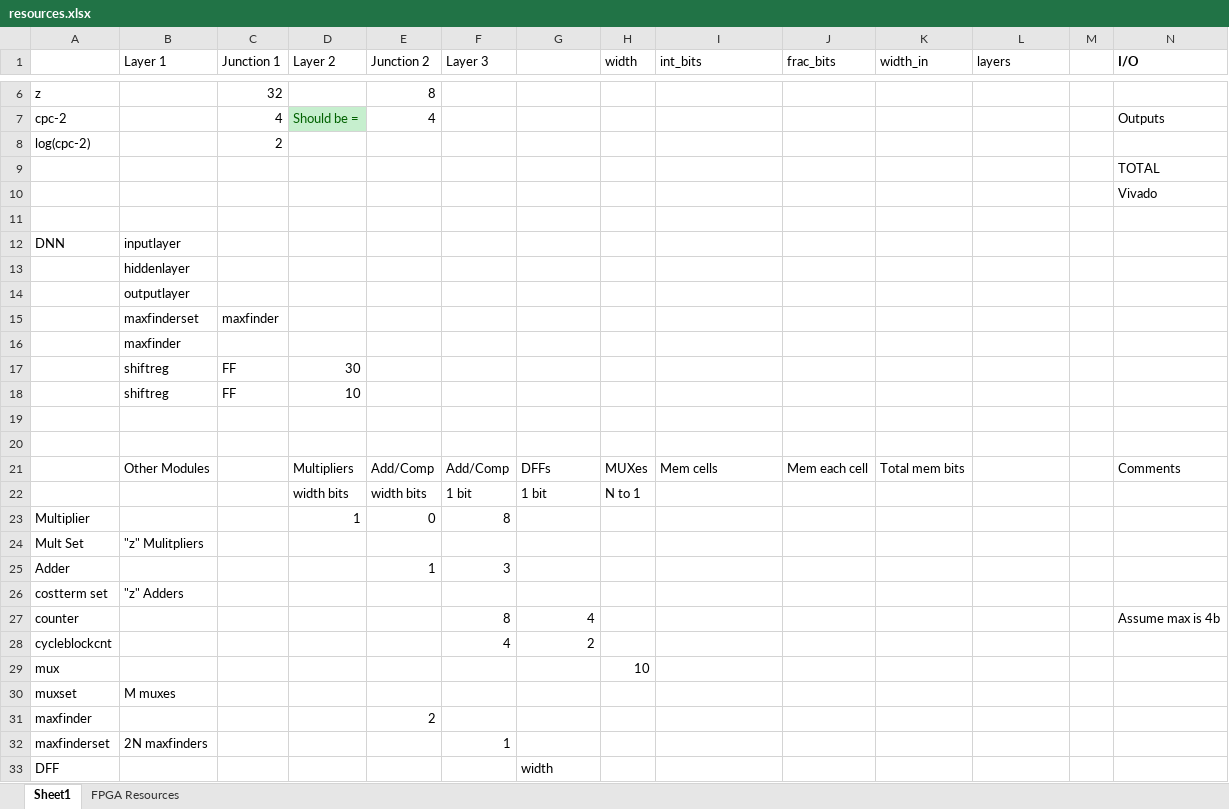
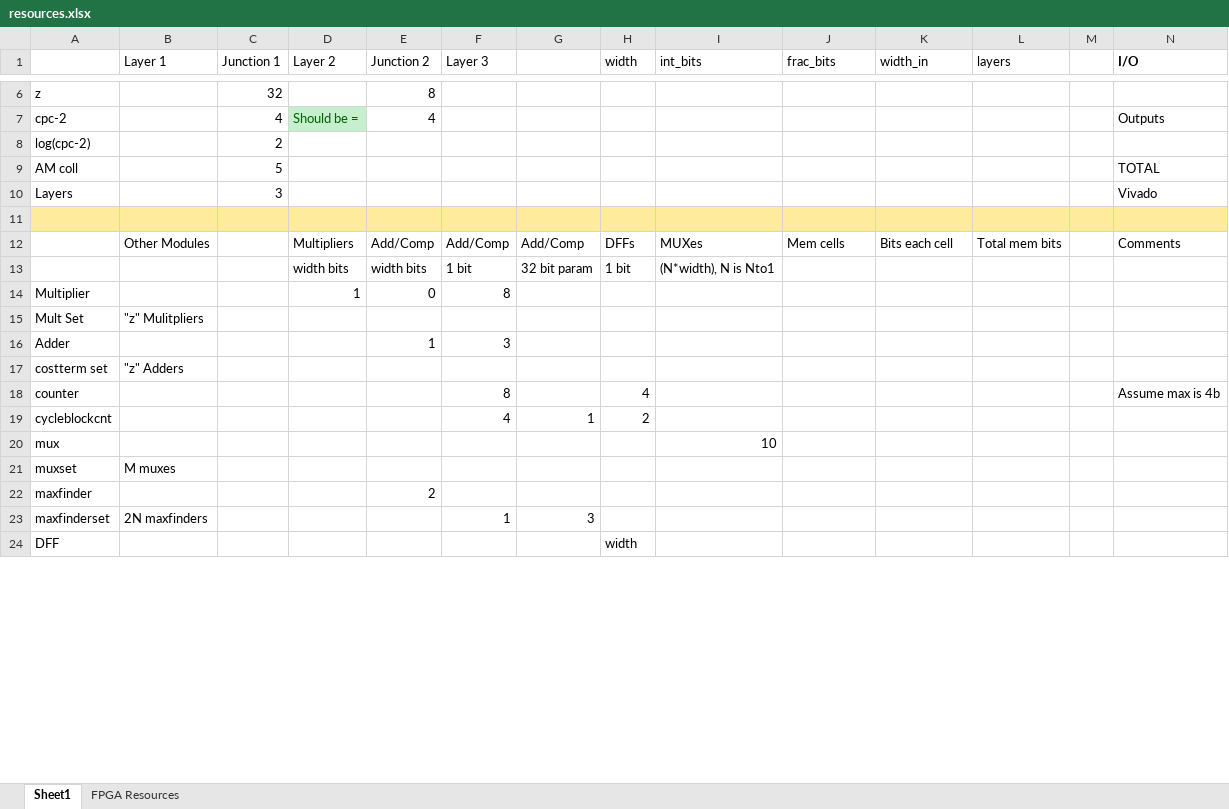
Before and after one commit to Csuk0914/dnn-rtl, an Excel workbook: FPGA/resources.xlsx, sheet Sheet1, drawn as a sheet; only a part is shown, gaps mark what is left out; values as stored, in another font and other column widths than the file's, no borders; removed rows and columns are numbered as before the commit, all else as after; rows hold the shown columns only; the diff covers the shown part only; the diff names each change by its address in the sheet, - before the commit and + after, or states it on an @@ line.

```diff
--- a/FPGA/resources.xlsx (sheet Sheet1)
+++ b/FPGA/resources.xlsx (sheet Sheet1)
-A9: (empty)
+A9: AM coll
-C9 (Junction 1): (empty)
+C9 (Junction 1): 5
-A10: (empty)
+A10: Layers
-C10 (Junction 1): (empty)
+C10 (Junction 1): 3
-A11:N11 fill: none
+A11:N11 fill: #FFEB9C
-row 12: DNN | inputlayer
@@ row 13 moved to row 84: hiddenlayer @@
@@ row 14 moved to row 85: outputlayer @@
-row 15:  | maxfinderset | maxfinder
@@ row 16 moved to row 88: maxfinder @@
-row 17:  | shiftreg | FF | 30
-row 18:  | shiftreg | FF | 10
-row 19: (empty)
-row 20: (empty)
-G12: DFFs
+G12: Add/Comp
-H12 (width): MUXes
+H12 (width): DFFs
-I12 (int_bits): Mem cells
+I12 (int_bits): MUXes
-J12 (frac_bits): Mem each cell
+J12 (frac_bits): Mem cells
-K12 (width_in): Total mem bits
+K12 (width_in): Bits each cell
-L12 (layers): (empty)
+L12 (layers): Total mem bits
-G13: 1 bit
+G13: 32 bit param
-H13 (width): N to 1
+H13 (width): 1 bit
-I13 (int_bits): (empty)
+I13 (int_bits): (N*width), N is Nto1
-G18: 4
+G18: (empty)
-H18 (width): (empty)
+H18 (width): 4
-G19: 2
+G19: 1
-H19 (width): (empty)
+H19 (width): 2
-H20 (width): 10
+H20 (width): (empty)
-I20 (int_bits): (empty)
+I20 (int_bits): 10
-G23: (empty)
+G23: 3
-G24: width
+G24: (empty)
-H24 (width): (empty)
+H24 (width): width
```
Also changed, not shown: 45 added rows, 2 removed rows, 13 edited cells and cell formats elsewhere in this sheet, 9 other files.
